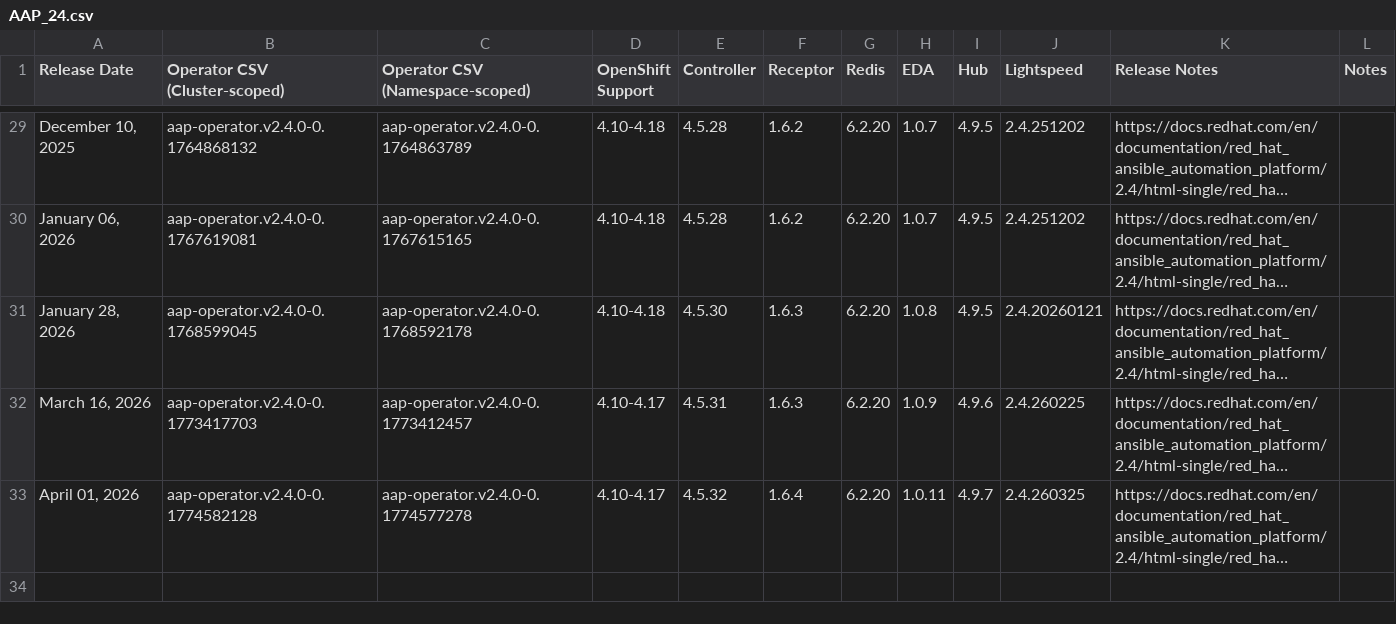
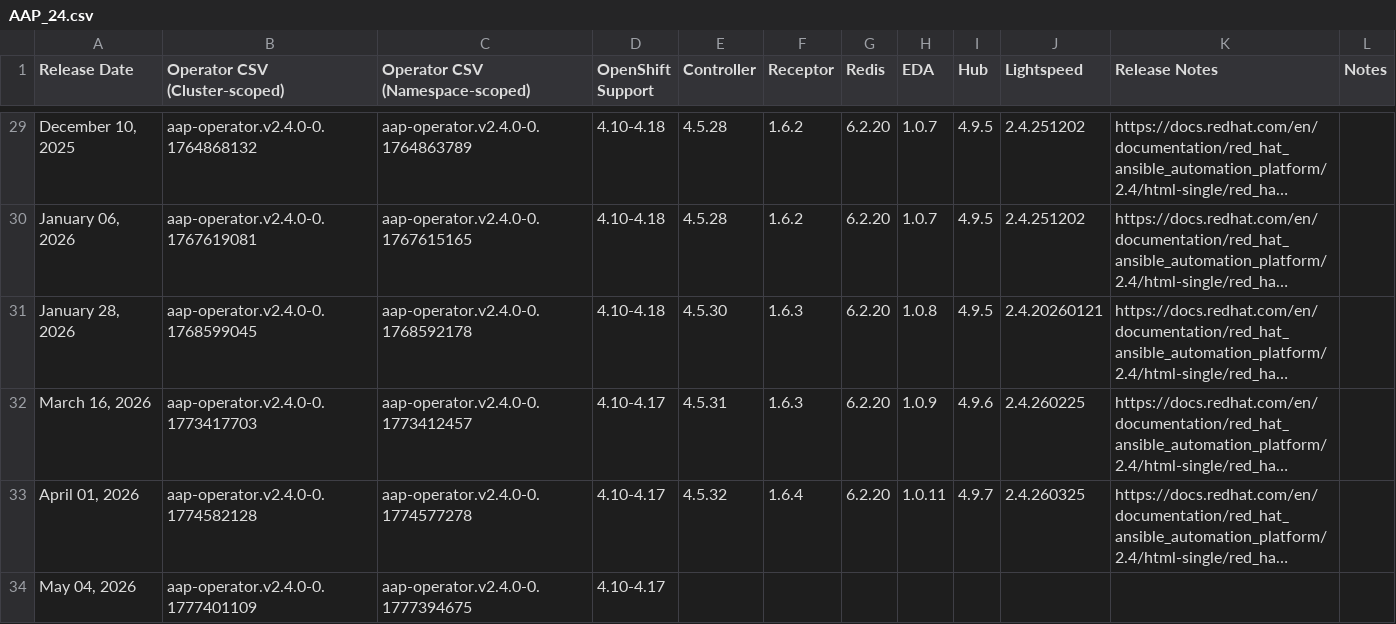
Before and after one commit to lennysh/aap-openshift-compatibility-matrix, a CSV file: data/AAP_24.csv, drawn as a sheet; only a part is shown, gaps mark what is left out; long unchanged cells end in …; the diff names each change by its address in the sheet, - before the commit and + after, or states it on an @@ line.

```diff
--- a/data/AAP_24.csv
+++ b/data/AAP_24.csv
+row 34: May 04, 2026 | aap-operator.v2.4.0-0.1777401109 | aap-operator.v2.4.0-0.1777394675 | 4.10-4.17
```
Also changed, not shown: data/AAP_25.csv, data/AAP_26.csv.
